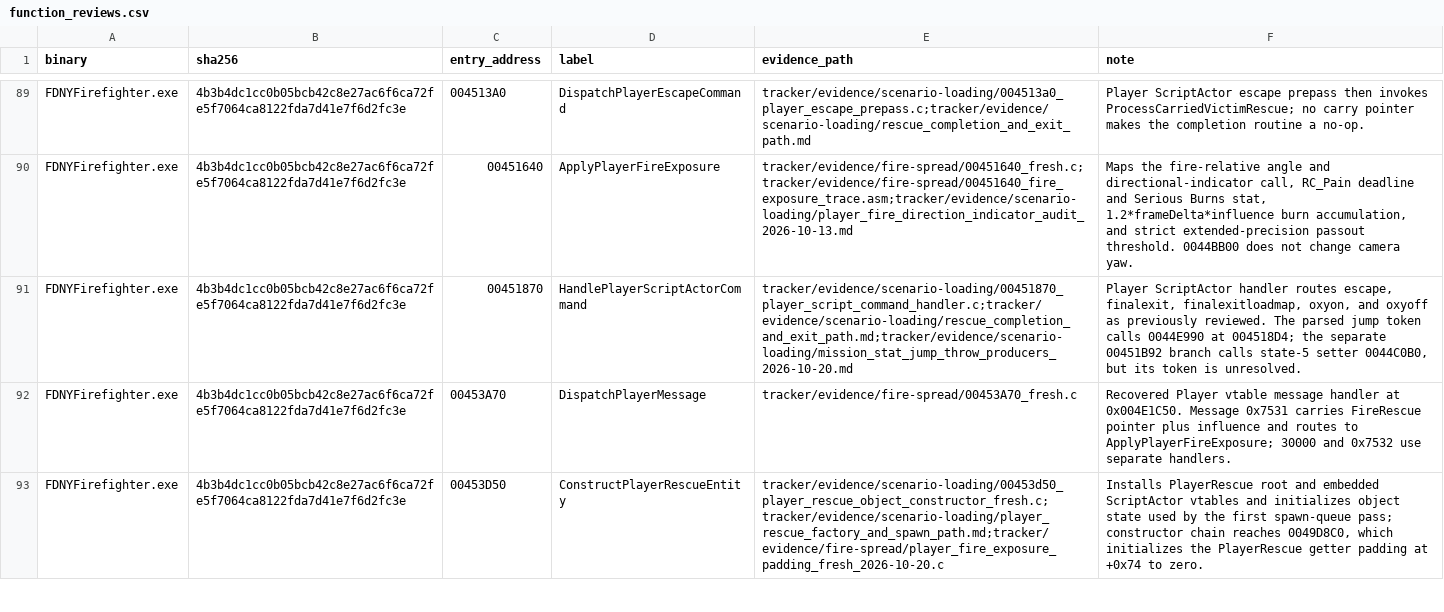
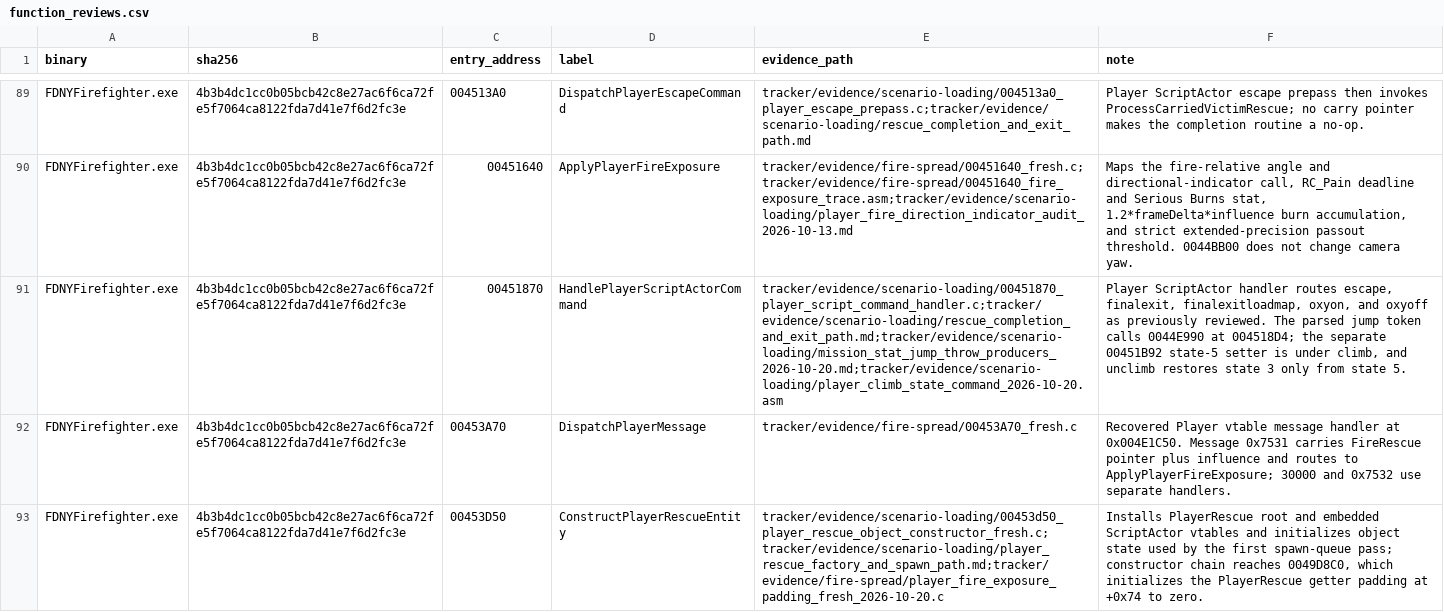
Before and after one commit to JacobPilawa/fdny-maps, a CSV file: decomp_revised/tracker/function_reviews.csv, drawn as a sheet; only a part is shown, gaps mark what is left out; the diff covers the shown part only; the diff names each change by its address in the sheet, - before the commit and + after, or states it on an @@ line.

Commit message:
Correct Player jump action evidence and tracker

```diff
--- a/decomp_revised/tracker/function_reviews.csv
+++ b/decomp_revised/tracker/function_reviews.csv
-E91 (evidence_path): tracker/evidence/scenario-loading/00451870_player_script_command_handler.c;tracker/evidence/scenario-loading/rescue_completion_and_exit_path.md;tracker/evidence/scenario-loading/mission_stat_jump_throw_producers_2026-10-20.md
+E91 (evidence_path): tracker/evidence/scenario-loading/00451870_player_script_command_handler.c;tracker/evidence/scenario-loading/rescue_completion_and_exit_path.md;tracker/evidence/scenario-loading/mission_stat_jump_throw_producers_2026-10-20.md;tracker/evidence/scenario-loading/player_climb_state_command_2026-10-20.asm
-F91 (note): …separate 00451B92 branch calls state-5 setter 0044C0B0, but its token is unresolved.
+F91 (note): …separate 00451B92 state-5 setter is under climb, and unclimb restores state 3 only from state 5.
```
Also changed, not shown: 1 added row elsewhere in this file, decomp_revised/tracker/progress_history.csv, 9 other files.
